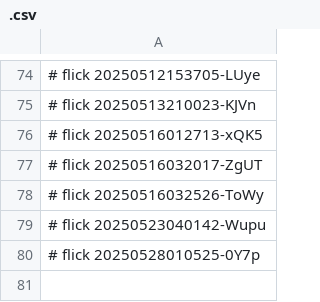
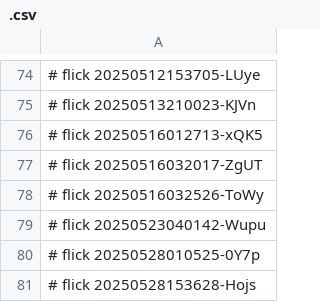
Before and after one commit to abikesa/index, a CSV file: kitabo/aperitivo/.csv, drawn as a sheet; only a part is shown, gaps mark what is left out; the diff names each change by its address in the sheet, - before the commit and + after, or states it on an @@ line.

Commit message:
kitabo/aperitivo/.csv

```diff
--- a/kitabo/aperitivo/.csv
+++ b/kitabo/aperitivo/.csv
+row 81: # flick 20250528153628-Hojs
```
